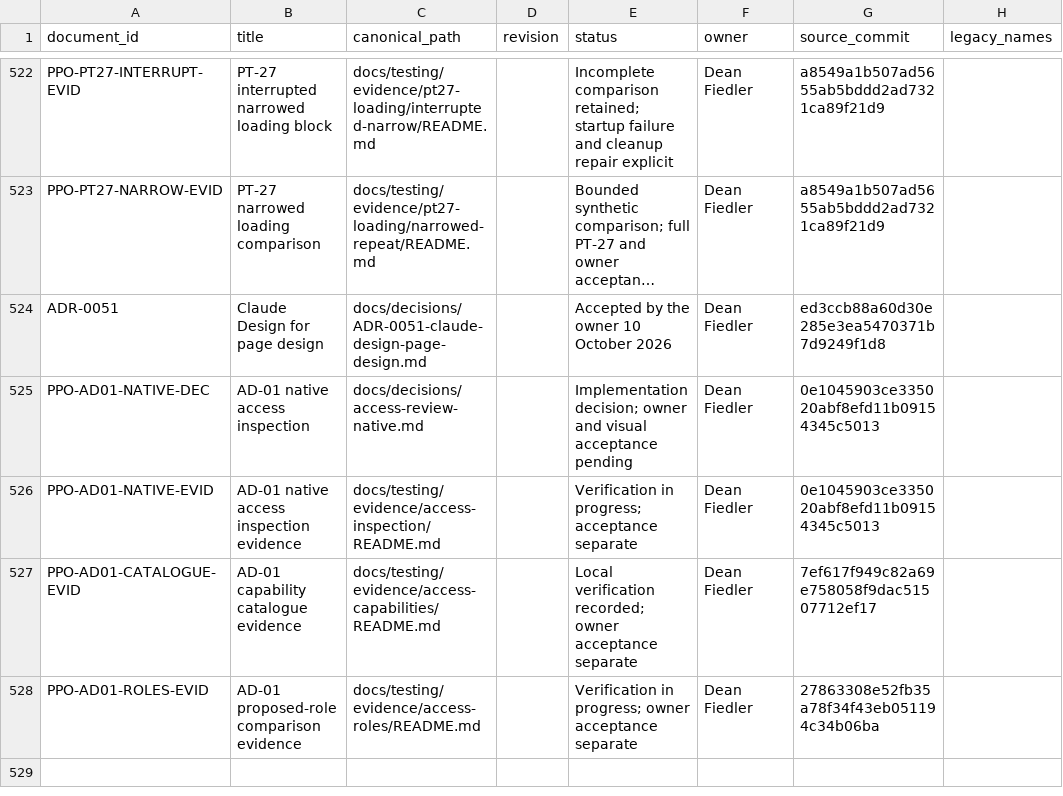
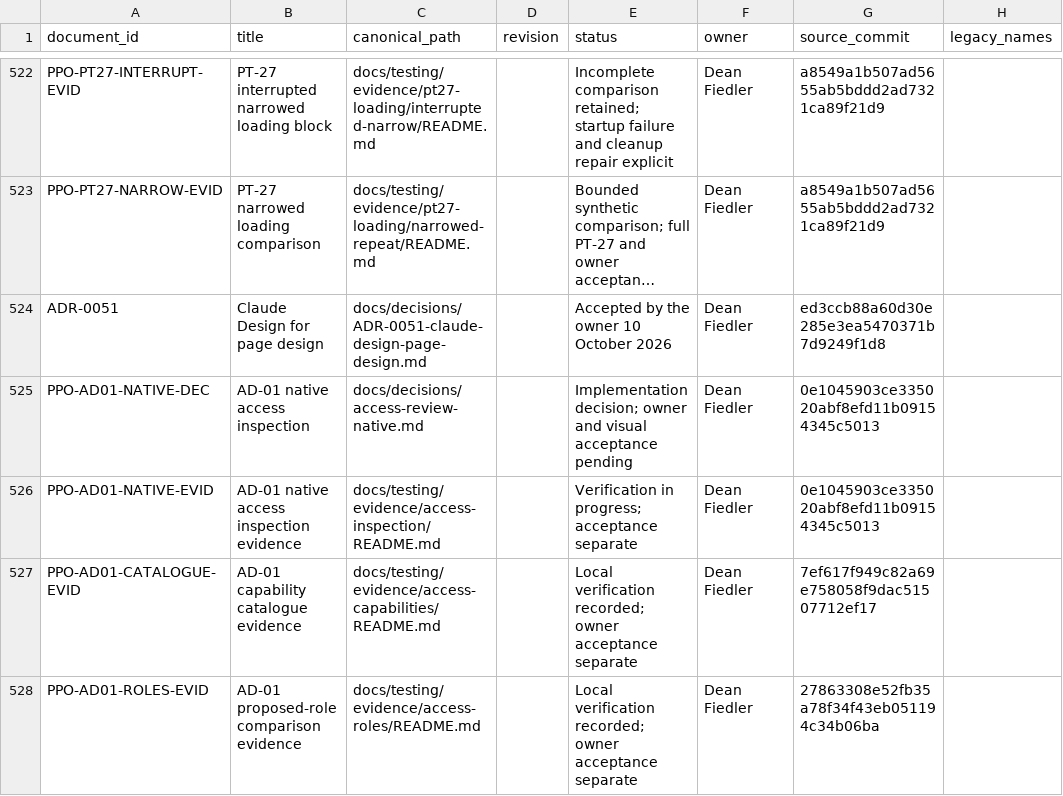
Before and after one commit to deanrfiedler-gif/powerplants-one, a CSV file: docs/standards/document-register.csv, drawn as a sheet; only a part is shown, gaps mark what is left out; long unchanged cells end in …; the diff names each change by its address in the sheet, - before the commit and + after, or states it on an @@ line.

Commit message:
Record AD-01 role comparison verification and native captures

```diff
--- a/docs/standards/document-register.csv
+++ b/docs/standards/document-register.csv
-E528 (status): Verification in progress; owner acceptance…
+E528 (status): Local verification recorded; owner acceptance…
```
Also changed, not shown: 23 other files.
